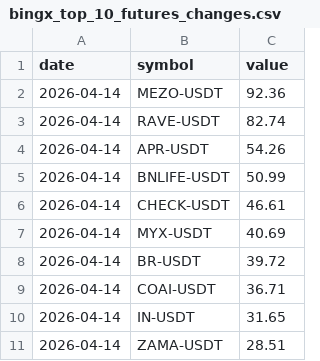
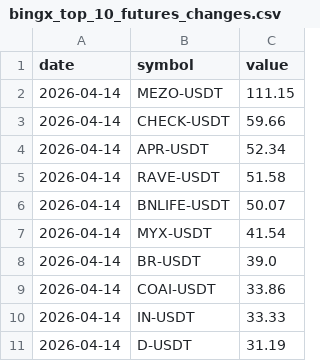
Before and after one commit to Ledrec/Bot, a CSV file: bingx_top_10_futures_changes.csv, drawn as a sheet.

```diff
--- a/bingx_top_10_futures_changes.csv
+++ b/bingx_top_10_futures_changes.csv
@@ -1,11 +1,11 @@
 date,symbol,value
-2026-04-14,MEZO-USDT,92.36
-2026-04-14,RAVE-USDT,82.74
-2026-04-14,APR-USDT,54.26
-2026-04-14,BNLIFE-USDT,50.99
-2026-04-14,CHECK-USDT,46.61
-2026-04-14,MYX-USDT,40.69
-2026-04-14,BR-USDT,39.72
-2026-04-14,COAI-USDT,36.71
-2026-04-14,IN-USDT,31.65
-2026-04-14,ZAMA-USDT,28.51
+2026-04-14,MEZO-USDT,111.15
+2026-04-14,CHECK-USDT,59.66
+2026-04-14,APR-USDT,52.34
+2026-04-14,RAVE-USDT,51.58
+2026-04-14,BNLIFE-USDT,50.07
+2026-04-14,MYX-USDT,41.54
+2026-04-14,BR-USDT,39.0
+2026-04-14,COAI-USDT,33.86
+2026-04-14,IN-USDT,33.33
+2026-04-14,D-USDT,31.19
```
